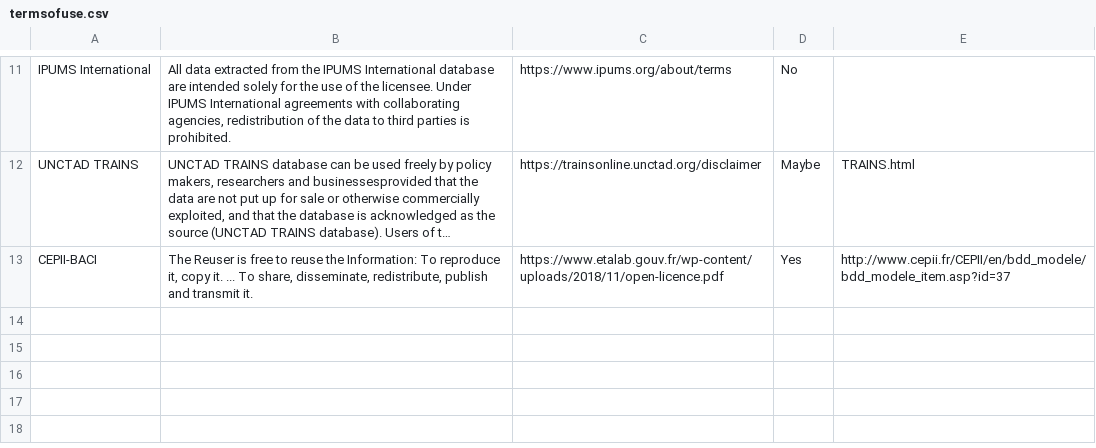
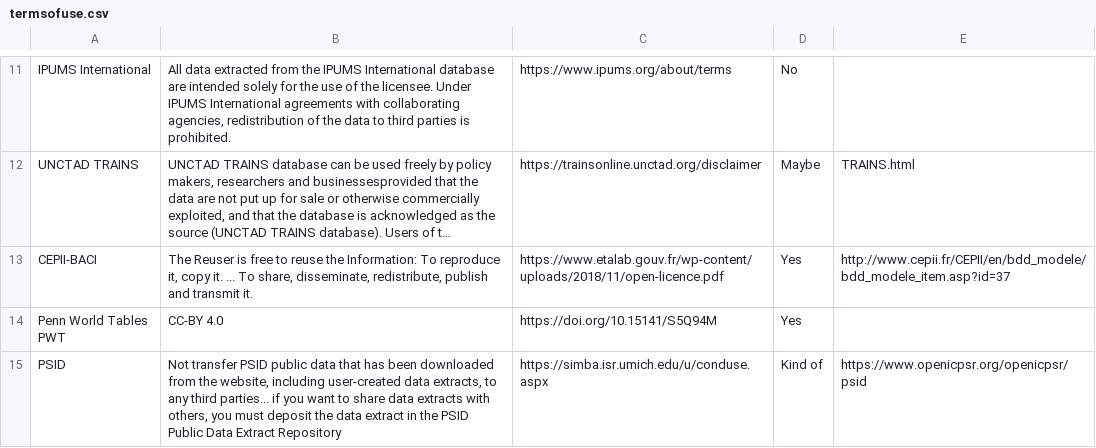
Before and after one commit to social-science-data-editors/reference, a CSV file: _data/termsofuse.csv, drawn as a sheet; only a part is shown, gaps mark what is left out; long unchanged cells end in …; the diff names each change by its address in the sheet, - before the commit and + after, or states it on an @@ line.

Commit message:
Add PSID

```diff
--- a/_data/termsofuse.csv
+++ b/_data/termsofuse.csv
+row 14: Penn World Tables PWT | CC-BY 4.0 | https://doi.org/10.15141/S5Q94M | Yes
+row 15: PSID | Not transfer PSID public data that has been downloaded from the website, including user-created data extracts, to any third parties... if you want to share data extracts with others, you must deposit the data extract in the PSID Public Data Extract Repository | https://simba.isr.umich.edu/u/conduse.aspx | Kind of | https://www.openicpsr.org/openicpsr/psid
```
